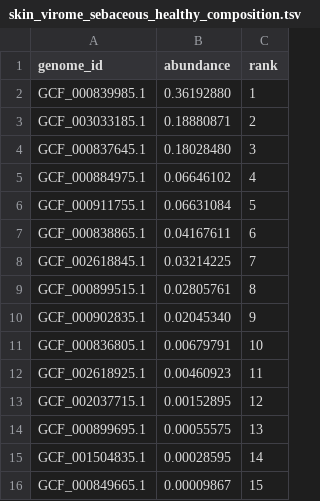
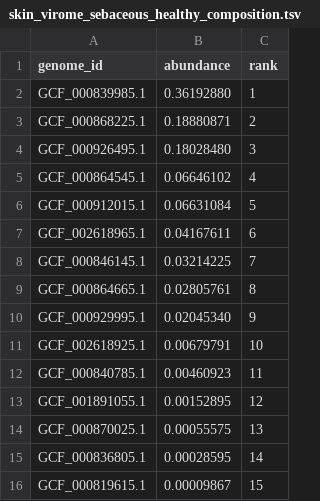
Before and after one commit to shandley/viroforge, a TSV file: data/body_site_collections/skin_virome_sebaceous_healthy_composition.tsv, drawn as a sheet.

```diff
--- a/data/body_site_collections/skin_virome_sebaceous_healthy_composition.tsv
+++ b/data/body_site_collections/skin_virome_sebaceous_healthy_composition.tsv
@@ -2,15 +2,15 @@ genome_id	abundance	rank
 GCF_000839985.1	0.36192880	1
-GCF_003033185.1	0.18880871	2
-GCF_000837645.1	0.18028480	3
-GCF_000884975.1	0.06646102	4
-GCF_000911755.1	0.06631084	5
-GCF_000838865.1	0.04167611	6
-GCF_002618845.1	0.03214225	7
-GCF_000899515.1	0.02805761	8
-GCF_000902835.1	0.02045340	9
-GCF_000836805.1	0.00679791	10
-GCF_002618925.1	0.00460923	11
-GCF_002037715.1	0.00152895	12
-GCF_000899695.1	0.00055575	13
-GCF_001504835.1	0.00028595	14
-GCF_000849665.1	0.00009867	15
+GCF_000868225.1	0.18880871	2
+GCF_000926495.1	0.18028480	3
+GCF_000864545.1	0.06646102	4
+GCF_000912015.1	0.06631084	5
+GCF_002618965.1	0.04167611	6
+GCF_000846145.1	0.03214225	7
+GCF_000864665.1	0.02805761	8
+GCF_000929995.1	0.02045340	9
+GCF_002618925.1	0.00679791	10
+GCF_000840785.1	0.00460923	11
+GCF_001891055.1	0.00152895	12
+GCF_000870025.1	0.00055575	13
+GCF_000836805.1	0.00028595	14
+GCF_000819615.1	0.00009867	15
```
Also changed, not shown: data/body_site_collections/soil_virome_agricultural_composition.tsv, 19 other files.
